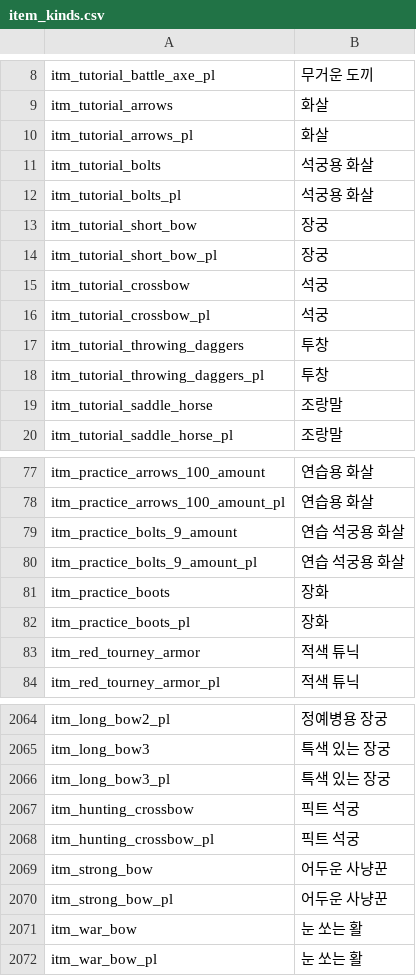
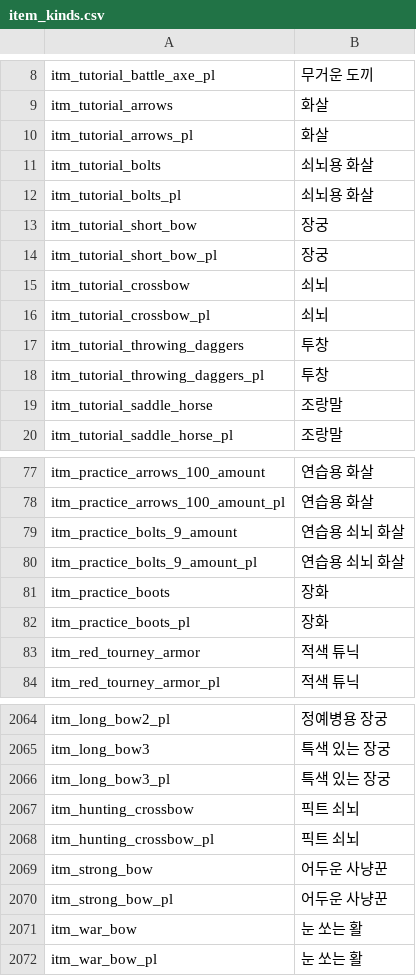
Before and after one commit to 21garam/MB_VikingConquest_R_Korean, a CSV file: languages/en/item_kinds.csv, drawn as a sheet; only a part is shown, gaps mark what is left out; the diff covers the shown part only.

```diff
--- a/languages/en/item_kinds.csv
+++ b/languages/en/item_kinds.csv
@@ -10,8 +10,8 @@ itm_tutorial_arrows|화살
 itm_tutorial_arrows_pl|화살
-itm_tutorial_bolts|석궁용 화살
-itm_tutorial_bolts_pl|석궁용 화살
+itm_tutorial_bolts|쇠뇌용 화살
+itm_tutorial_bolts_pl|쇠뇌용 화살
 itm_tutorial_short_bow|장궁
 itm_tutorial_short_bow_pl|장궁
-itm_tutorial_crossbow|석궁
-itm_tutorial_crossbow_pl|석궁
+itm_tutorial_crossbow|쇠뇌
+itm_tutorial_crossbow_pl|쇠뇌
 itm_tutorial_throwing_daggers|투창
@@ -78,4 +78,4 @@ itm_practice_arrows_100_amount|연습용 화살
 itm_practice_arrows_100_amount_pl|연습용 화살
-itm_practice_bolts_9_amount|연습 석궁용 화살
-itm_practice_bolts_9_amount_pl|연습 석궁용 화살
+itm_practice_bolts_9_amount|연습용 쇠뇌 화살
+itm_practice_bolts_9_amount_pl|연습용 쇠뇌 화살
 itm_practice_boots|장화
@@ -2066,4 +2066,4 @@ itm_long_bow3|특색 있는 장궁
 itm_long_bow3_pl|특색 있는 장궁
-itm_hunting_crossbow|픽트 석궁
-itm_hunting_crossbow_pl|픽트 석궁
+itm_hunting_crossbow|픽트 쇠뇌
+itm_hunting_crossbow_pl|픽트 쇠뇌
 itm_strong_bow|어두운 사냥꾼
```
Also changed, not shown: 12 added rows and 8 edited cells elsewhere in this file, languages/en/game_strings.csv.
